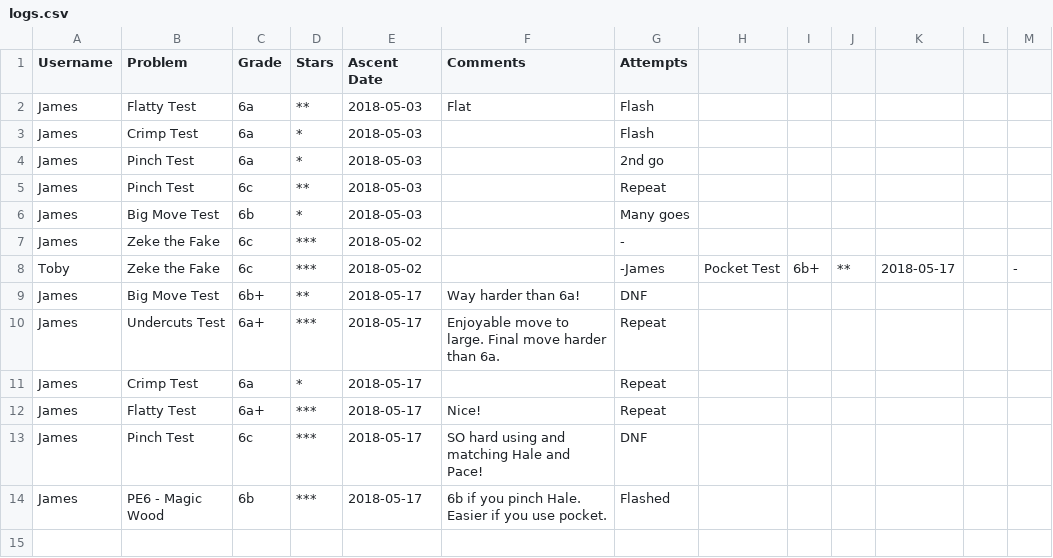
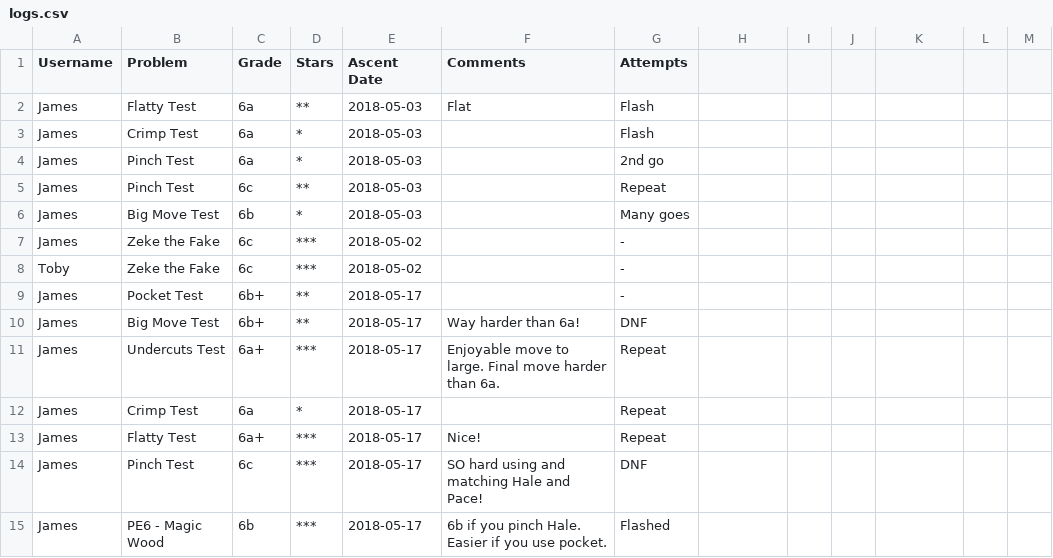
Before and after one commit to highrepute/LEDBoard, a CSV file: logs.csv, drawn as a sheet.

```diff
--- a/logs.csv
+++ b/logs.csv
@@ -7,3 +7,4 @@ James,Big Move Test,6b,*,2018-05-03,,Many goes
 James,Zeke the Fake,6c,***,2018-05-02,,-
-Toby,Zeke the Fake,6c,***,2018-05-02,,-James,Pocket Test,6b+,**,2018-05-17,,-
+Toby,Zeke the Fake,6c,***,2018-05-02,,-
+James,Pocket Test,6b+,**,2018-05-17,,-
 James,Big Move Test,6b+,**,2018-05-17,Way harder than 6a!,DNF
```
Also changed, not shown: 7 other files.
